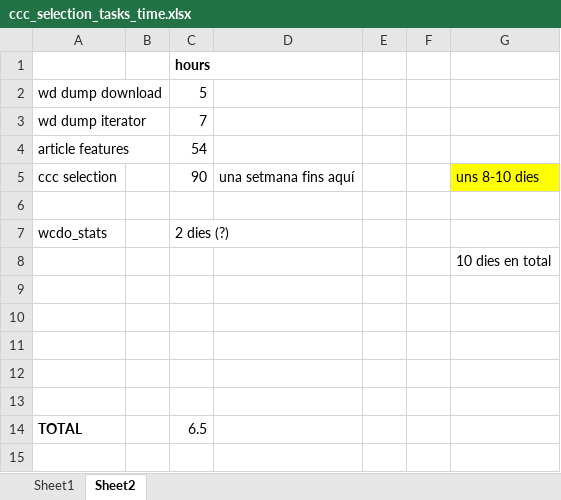
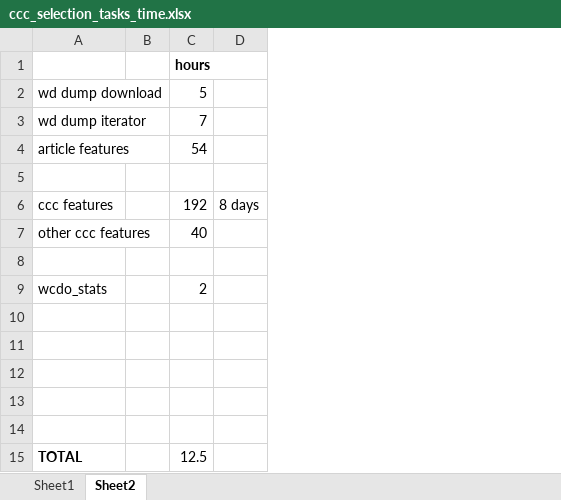
Before and after one commit to marcmiquel/WDO, an Excel workbook: docs/ccc_selection_tasks_time.xlsx, sheet Sheet2, drawn as a sheet; values as stored, in another font and other column widths than the file's, no borders; removed rows and columns are numbered as before the commit, all else as after; the diff names each change by its address in the sheet, - before the commit and + after, or states it on an @@ line.

```diff
--- a/docs/ccc_selection_tasks_time.xlsx (sheet Sheet2)
+++ b/docs/ccc_selection_tasks_time.xlsx (sheet Sheet2)
-column D, empty
-column E, empty
-column F, empty
-column G, row 8: 10 dies en total
+column D, empty
-row 5: ccc selection |  | 90 | una setmana fins aquí |  |  | uns 8-10 dies
-row 7: wcdo_stats |  | 2 dies (?)
+row 6: ccc features |  | 192 | 8 days
+row 7: other ccc features |  | 40
+row 9: wcdo_stats |  | 2
-C15: 6.5
+C15: 12.5
```
Also changed, not shown: sheet Sheet1, docs/sets_intersections.xlsx, 5 other files.
